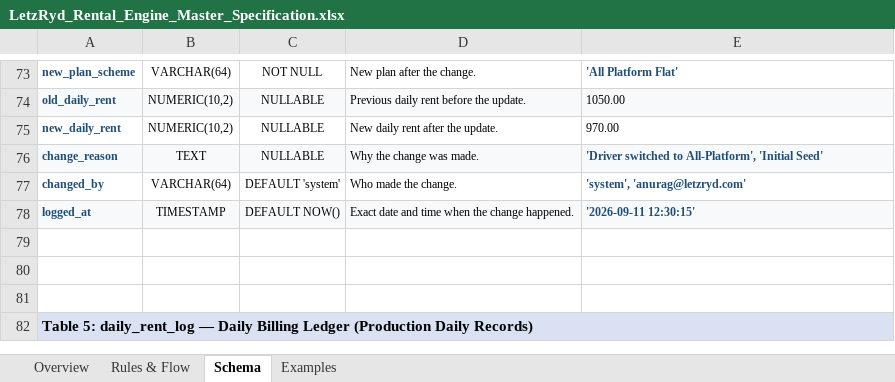
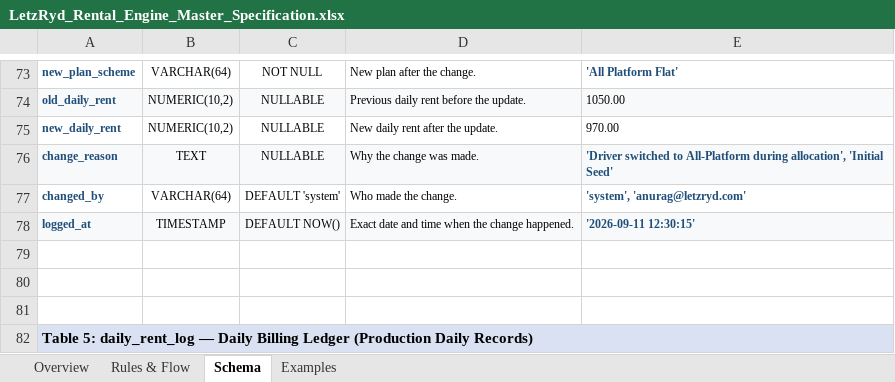
Before and after one commit to aayush-letzryd/backend, an Excel workbook: Rental Final Table/LetzRyd_Rental_Engine_Master_Specification.xlsx, sheet Schema, drawn as a sheet; only a part is shown, gaps mark what is left out; values as stored, in another font and other column widths than the file's, no borders; the diff names each change by its address in the sheet, - before the commit and + after, or states it on an @@ line.

Commit message:
docs(rental-spec): clarify priority 2 is vehicle allocation and replace jargon with simple terms

```diff
--- a/Rental Final Table/LetzRyd_Rental_Engine_Master_Specification.xlsx (sheet Schema)
+++ b/Rental Final Table/LetzRyd_Rental_Engine_Master_Specification.xlsx (sheet Schema)
-E76: …switched to All-Platform', 'Initial Seed'
+E76: …switched to All-Platform during allocation', 'Initial Seed'
```
Also changed, not shown: sheet Rules & Flow, sheet Examples, sheet Overview.
